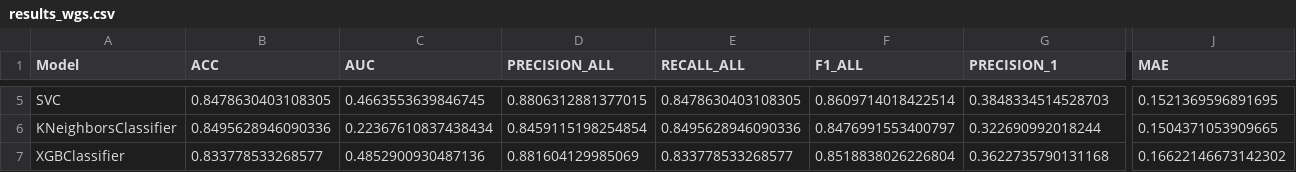
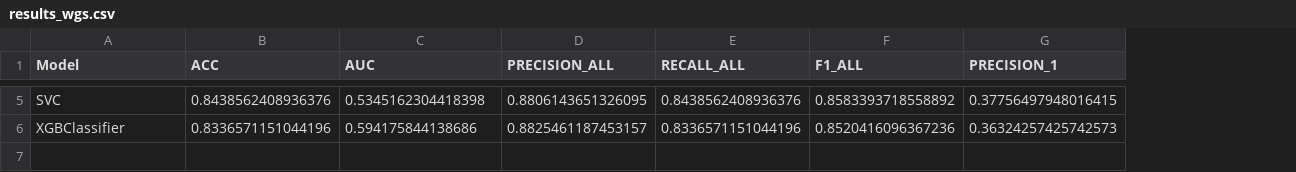
Before and after one commit to mbandur/Classification-algorithms-in-data-in-banking, a CSV file: results/results_wgs.csv, drawn as a sheet; only a part is shown, gaps mark what is left out; removed rows and columns are numbered as before the commit, all else as after; rows hold the shown columns only; the diff covers the shown part only; the diff names each change by its address in the sheet, - before the commit and + after, or states it on an @@ line.

```diff
--- a/results/results_wgs.csv
+++ b/results/results_wgs.csv
-column J (MAE), row 5: 0.1521369596891695; row 7: 0.16622146673142302
-B5 (ACC): 0.8478630403108305
+B5 (ACC): 0.8438562408936376
-C5 (AUC): 0.4663553639846745
+C5 (AUC): 0.5345162304418398
-D5 (PRECISION_ALL): 0.8806312881377015
+D5 (PRECISION_ALL): 0.8806143651326095
-E5 (RECALL_ALL): 0.8478630403108305
+E5 (RECALL_ALL): 0.8438562408936376
-F5 (F1_ALL): 0.8609714018422514
+F5 (F1_ALL): 0.8583393718558892
-G5 (PRECISION_1): 0.3848334514528703
+G5 (PRECISION_1): 0.37756497948016415
-row 6: KNeighborsClassifier | 0.8495628946090336 | 0.22367610837438434 | 0.8459115198254854 | 0.8495628946090336 | 0.8476991553400797 | 0.322690992018244 | 0.1504371053909665
-B6 (ACC): 0.833778533268577
+B6 (ACC): 0.8336571151044196
-C6 (AUC): 0.4852900930487136
+C6 (AUC): 0.594175844138686
-D6 (PRECISION_ALL): 0.881604129985069
+D6 (PRECISION_ALL): 0.8825461187453157
-E6 (RECALL_ALL): 0.833778533268577
+E6 (RECALL_ALL): 0.8336571151044196
-F6 (F1_ALL): 0.8518838026226804
+F6 (F1_ALL): 0.8520416096367236
-G6 (PRECISION_1): 0.3622735790131168
+G6 (PRECISION_1): 0.36324257425742573
```
Also changed, not shown: 28 edited cells elsewhere in this file, results/results_wcw.csv, results/results_wcw_wgs.csv, 2 other files.
